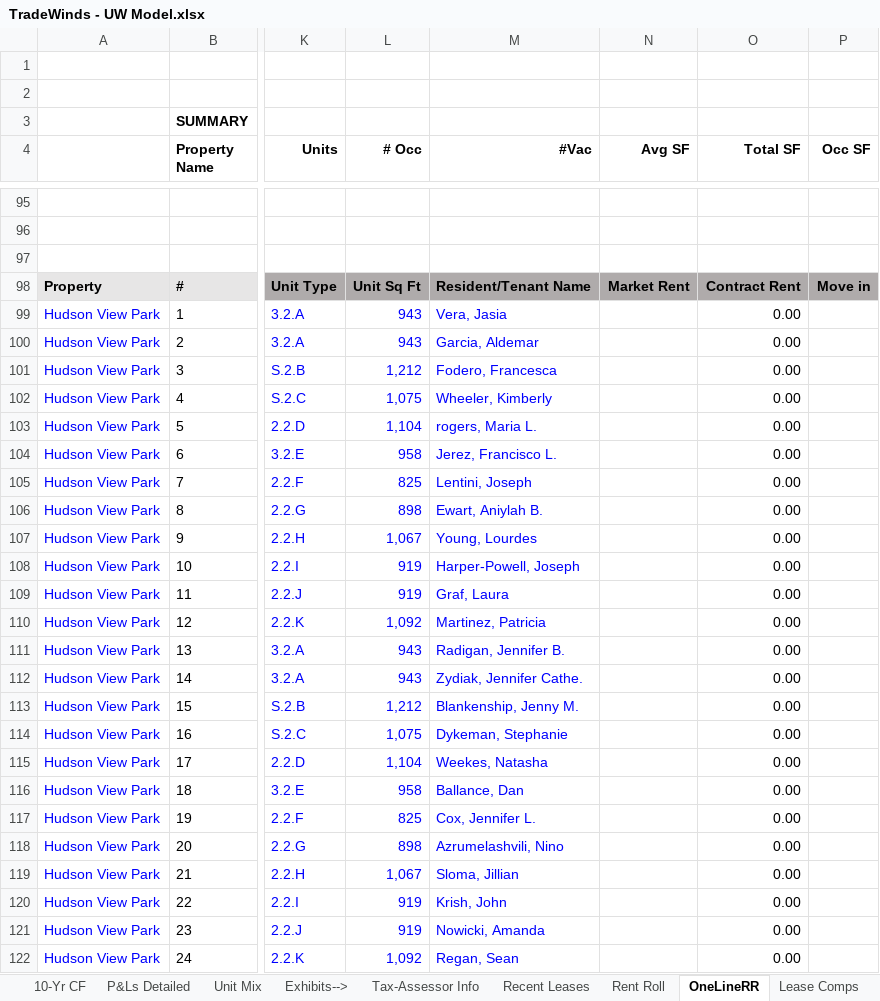
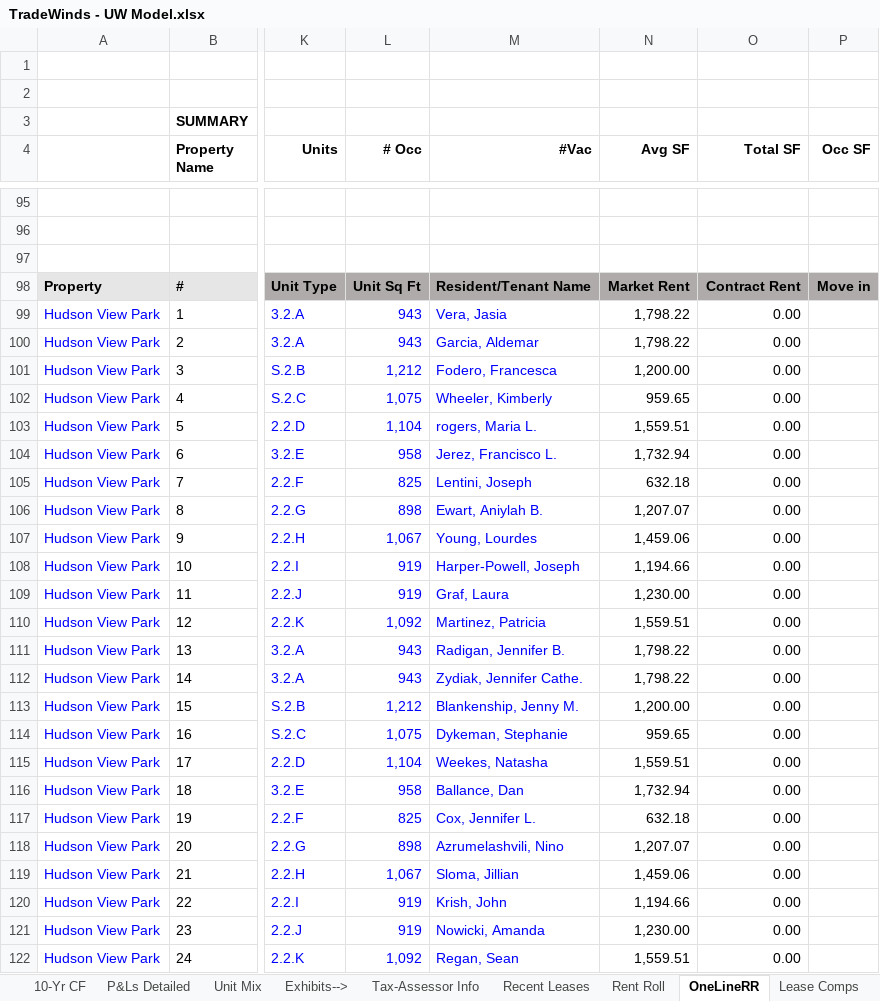
Before and after one commit to rdagoy/srctrentroll, an Excel workbook: TradeWinds - UW Model.xlsx, sheet OneLineRR, drawn as a sheet; only a part is shown, gaps mark what is left out; values as stored, in another font and other column widths than the file's, no borders; the diff covers the shown part only; the diff names each change by its address in the sheet, - before the commit and + after, or states it on an @@ line.

```diff
--- a/TradeWinds - UW Model.xlsx (sheet OneLineRR)
+++ b/TradeWinds - UW Model.xlsx (sheet OneLineRR)
-N99:N100 (Avg SF): (empty)
+N99:N100 (Avg SF): 1,798.22
-N101 (Avg SF): (empty)
+N101 (Avg SF): 1,200.00
-N102 (Avg SF): (empty)
+N102 (Avg SF): 959.65
-N103 (Avg SF): (empty)
+N103 (Avg SF): 1,559.51
-N104 (Avg SF): (empty)
+N104 (Avg SF): 1,732.94
-N105 (Avg SF): (empty)
+N105 (Avg SF): 632.18
-N106 (Avg SF): (empty)
+N106 (Avg SF): 1,207.07
-N107 (Avg SF): (empty)
+N107 (Avg SF): 1,459.06
-N108 (Avg SF): (empty)
+N108 (Avg SF): 1,194.66
-N109 (Avg SF): (empty)
+N109 (Avg SF): 1,230.00
-N110 (Avg SF): (empty)
+N110 (Avg SF): 1,559.51
-N111:N112 (Avg SF): (empty)
+N111:N112 (Avg SF): 1,798.22
-N113 (Avg SF): (empty)
+N113 (Avg SF): 1,200.00
-N114 (Avg SF): (empty)
+N114 (Avg SF): 959.65
-N115 (Avg SF): (empty)
+N115 (Avg SF): 1,559.51
-N116 (Avg SF): (empty)
+N116 (Avg SF): 1,732.94
-N117 (Avg SF): (empty)
+N117 (Avg SF): 632.18
-N118 (Avg SF): (empty)
+N118 (Avg SF): 1,207.07
-N119 (Avg SF): (empty)
+N119 (Avg SF): 1,459.06
-N120 (Avg SF): (empty)
+N120 (Avg SF): 1,194.66
-N121 (Avg SF): (empty)
+N121 (Avg SF): 1,230.00
-N122 (Avg SF): (empty)
+N122 (Avg SF): 1,559.51
```
Also changed, not shown: 120 edited cells elsewhere in this sheet, 2 other files.
